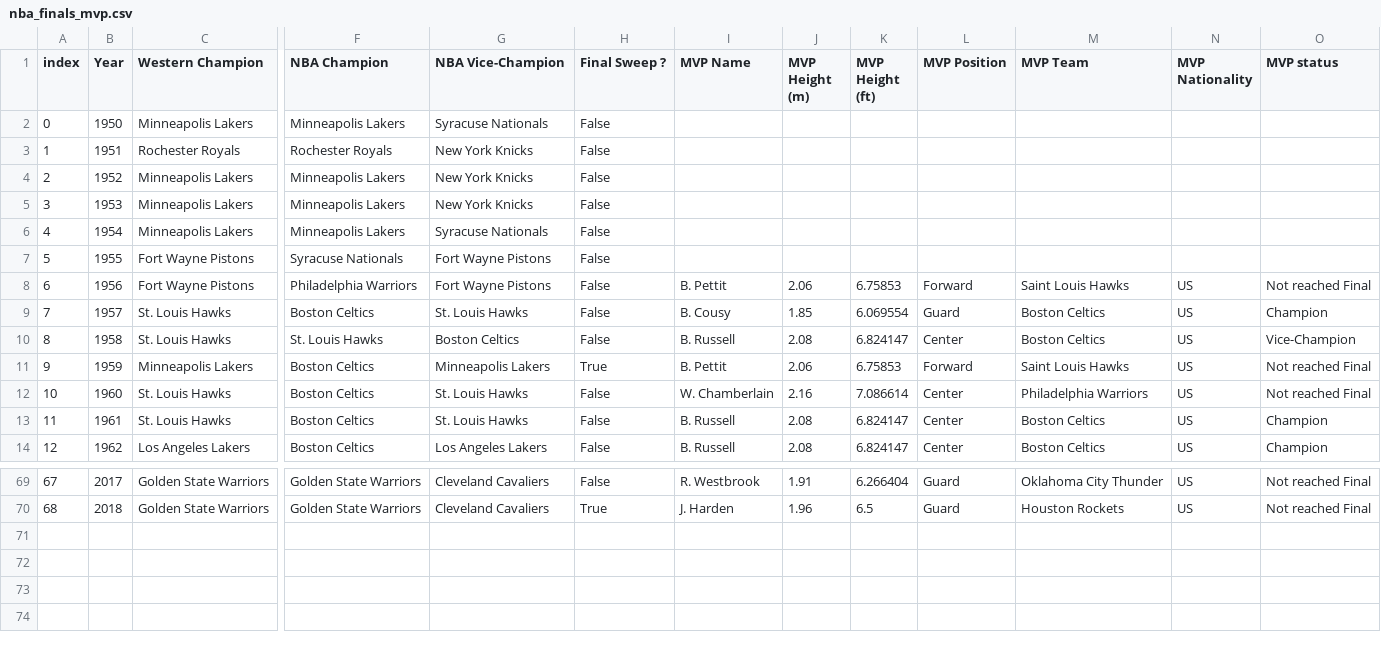
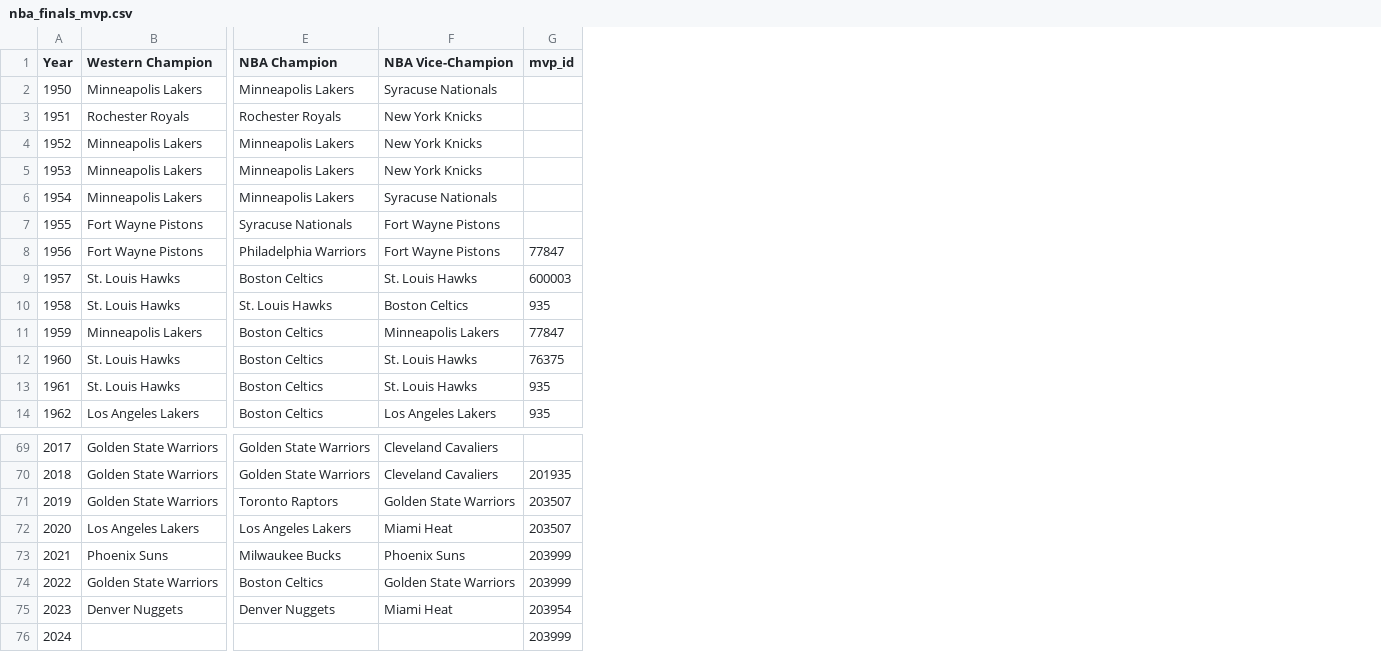
Before and after one commit to chihab4real/dataVizLab4, a CSV file: csv files/nba_finals_mvp.csv, drawn as a sheet; only a part is shown, gaps mark what is left out; removed rows and columns are numbered as before the commit, all else as after; rows hold the shown columns only; the diff names each change by its address in the sheet, - before the commit and + after, or states it on an @@ line.

Commit message:
edit nba_finals_mvp.csv

```diff
--- a/csv files/nba_finals_mvp.csv
+++ b/csv files/nba_finals_mvp.csv
-column A (index), rows 2-14: 0 | 1 | 2 | 3 | 4 | 5 | 6 | 7 | 8 | 9 | 10 | 11 | 12; rows 69-70: 67 | 68
-column H (Final Sweep ?), rows 2-14: False | False | False | False | False | False | False | False | False | True | False | False | False; rows 69-70: False | True
-column I (MVP Name), rows 8-14: B. Pettit | B. Cousy | B. Russell | B. Pettit | W. Chamberlain | B. Russell | B. Russell; rows 69-70: R. Westbrook | J. Harden
-column J (MVP Height (m)), rows 8-14: 2.06 | 1.85 | 2.08 | 2.06 | 2.16 | 2.08 | 2.08; rows 69-70: 1.91 | 1.96
-column K (MVP Height (ft)), rows 8-14: 6.75853 | 6.069554 | 6.824147 | 6.75853 | 7.086614 | 6.824147 | 6.824147; rows 69-70: 6.266404 | 6.5
-column L (MVP Position), rows 8-14: Forward | Guard | Center | Forward | Center | Center | Center; rows 69-70: Guard | Guard
-column M (MVP Team), rows 8-14: Saint Louis Hawks | Boston Celtics | Boston Celtics | Saint Louis Hawks | Philadelphia Warriors | Boston Celtics | Boston Celtics; rows 69-70: Oklahoma City Thunder | Houston Rockets
-column N (MVP Nationality), rows 8-14: all US; rows 69-70: US | US
-column O (MVP status), rows 8-14: Not reached Final | Champion | Vice-Champion | Not reached Final | Not reached Final | Champion | Champion; rows 69-70: Not reached Final | Not reached Final
+column G (mvp_id), rows 8-14: 77847 | 600003 | 935 | 77847 | 76375 | 935 | 935; row 70: 201935
+row 71: 2019 | Golden State Warriors | Toronto Raptors | Golden State Warriors | 203507
+row 72: 2020 | Los Angeles Lakers | Los Angeles Lakers | Miami Heat | 203507
+row 73: 2021 | Phoenix Suns | Milwaukee Bucks | Phoenix Suns | 203999
+row 74: 2022 | Golden State Warriors | Boston Celtics | Golden State Warriors | 203999
+row 75: 2023 | Denver Nuggets | Denver Nuggets | Miami Heat | 203954
+row 76: 2024 |  |  |  | 203999
```
